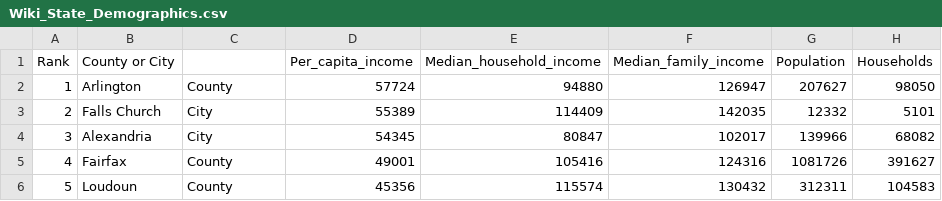
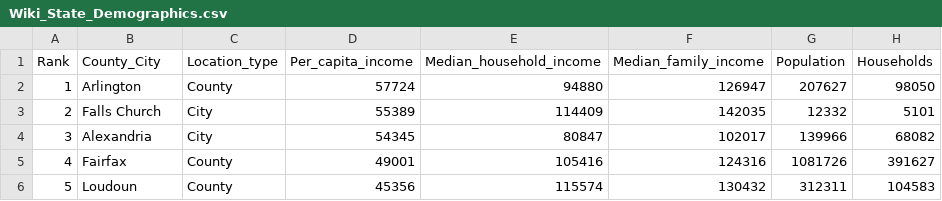
Before and after one commit to eriknylander99/Data, a CSV file: Wiki_State_Demographics.csv, drawn as a sheet; only a part is shown.

Commit message:
Update Wiki_State_Demographics.csv

```diff
--- a/Wiki_State_Demographics.csv
+++ b/Wiki_State_Demographics.csv
@@ -1,2 +1,2 @@
-Rank,County or City,,Per_capita_income,Median_household_income,Median_family_income,Population,Households
+Rank,County_City,Location_type,Per_capita_income,Median_household_income,Median_family_income,Population,Households
 1,Arlington,County,57724,94880,126947,207627,98050
```
